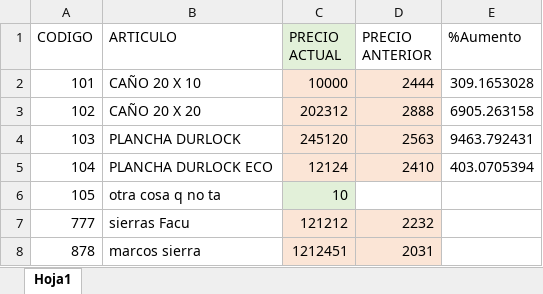
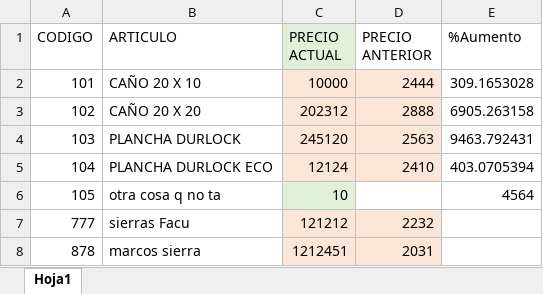
Before and after one commit to Riccheri2018/VisualBasicFerre, an Excel workbook: LISTA-FC.xlsm, sheet Hoja1, drawn as a sheet; only a part is shown; values as stored, in another font and other column widths than the file's, no borders; charts and pictures not drawn; the diff names each change by its address in the sheet, - before the commit and + after, or states it on an @@ line.

Commit message:
empaquete todo lo que voy a enviar a la nube (hbub)

```diff
--- a/LISTA-FC.xlsm (sheet Hoja1)
+++ b/LISTA-FC.xlsm (sheet Hoja1)
-E6 (%Aumento): (empty)
+E6 (%Aumento): 4564
```
Also changed, not shown: charts or pictures.
